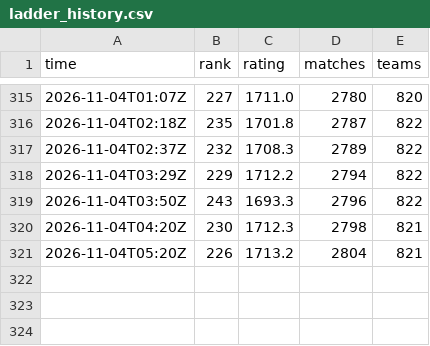
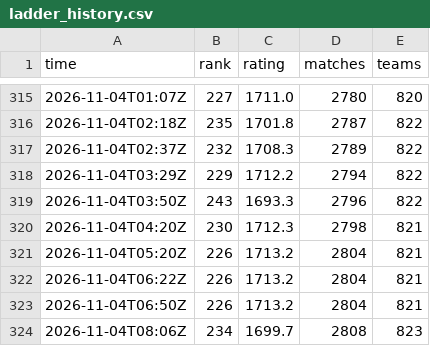
Before and after one commit to dpark2380/cambridge-battlecode, a CSV file: docs/ladder_history.csv, drawn as a sheet; only a part is shown, gaps mark what is left out.

```diff
--- a/docs/ladder_history.csv
+++ b/docs/ladder_history.csv
@@ -321 +321,4 @@ time,rank,rating,matches,teams
 2026-11-04T05:20Z,226,1713.2,2804,821
+2026-11-04T06:22Z,226,1713.2,2804,821
+2026-11-04T06:50Z,226,1713.2,2804,821
+2026-11-04T08:06Z,234,1699.7,2808,823
```
Also changed, not shown: 4 other files.
